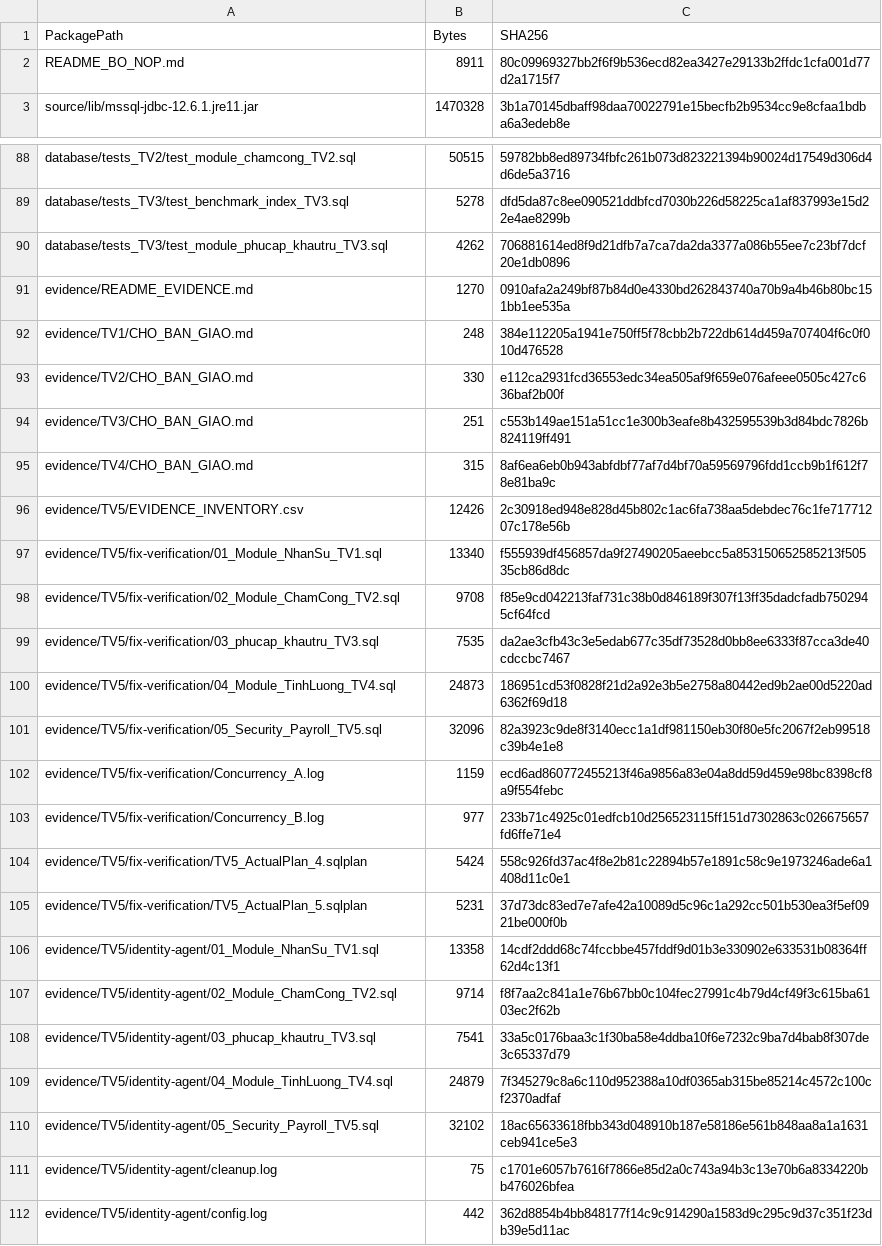
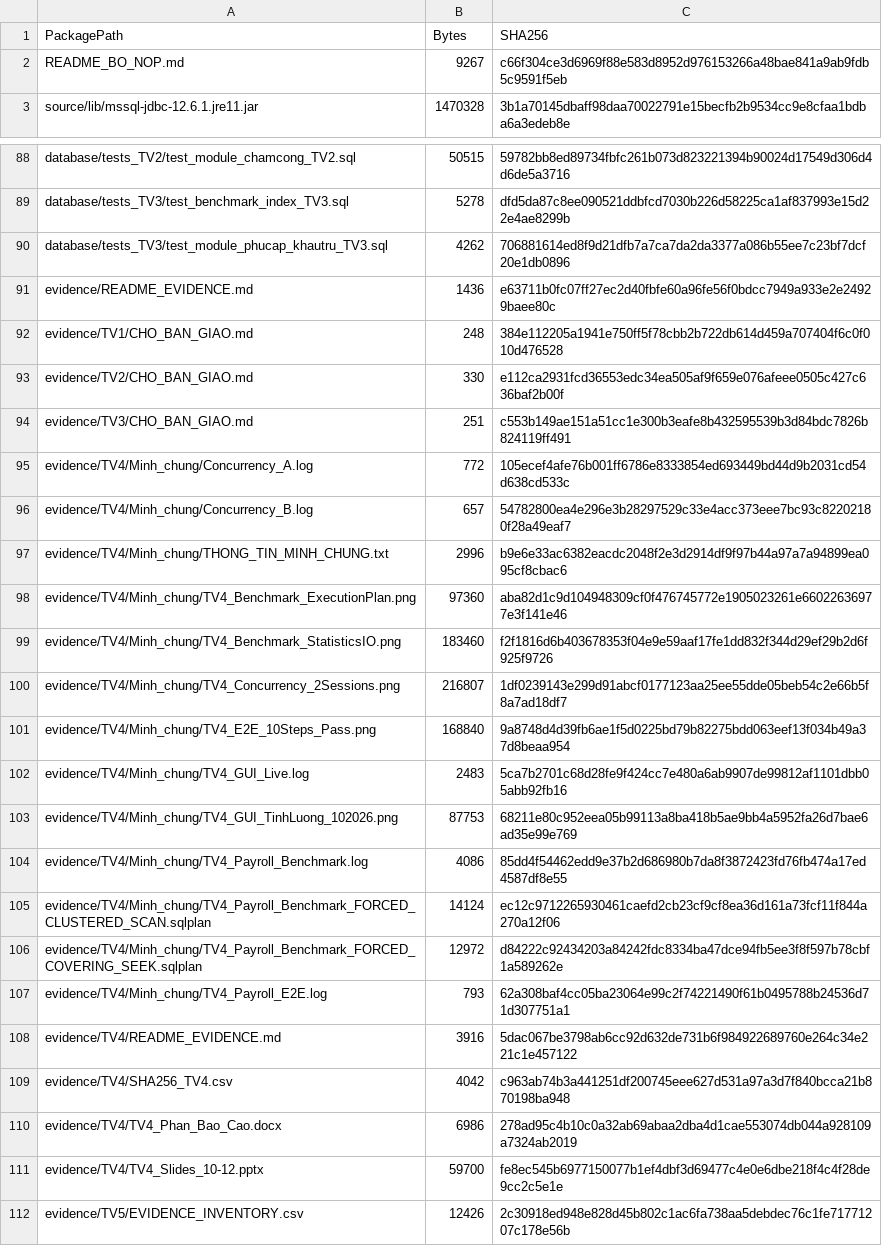
Before and after one commit to tranducanhyn99-prog/Project_QuanLyNhanSuTienLuong, a CSV file: Bo_nop_Nhom06/source/SHA256_INVENTORY.csv, drawn as a sheet; only a part is shown, gaps mark what is left out; the shorter side is filled out with more unchanged rows.

```diff
--- a/Bo_nop_Nhom06/source/SHA256_INVENTORY.csv
+++ b/Bo_nop_Nhom06/source/SHA256_INVENTORY.csv
@@ -1,3 +1,3 @@
 PackagePath,Bytes,SHA256
-README_BO_NOP.md,8911,80c09969327bb2f6f9b536ecd82ea3427e29133b2ffdc1cfa001d77d2a1715f7
+README_BO_NOP.md,9267,c66f304ce3d6969f88e583d8952d976153266a48bae841a9ab9fdb5c9591f5eb
 source/lib/mssql-jdbc-12.6.1.jre11.jar,1470328,3b1a70145dbaff98daa70022791e15becfb2b9534cc9e8cfaa1bdba6a3edeb8e
@@ -90,3 +90,3 @@ database/tests_TV3/test_benchmark_index_TV3.sql,5278,dfd5da87c8ee090521ddbfcd703
 database/tests_TV3/test_module_phucap_khautru_TV3.sql,4262,706881614ed8f9d21dfb7a7ca7da2da3377a086b55ee7c23bf7dcf20e1db0896
-evidence/README_EVIDENCE.md,1270,0910afa2a249bf87b84d0e4330bd262843740a70b9a4b46b80bc151bb1ee535a
+evidence/README_EVIDENCE.md,1436,e63711b0fc07ff27ec2d40fbfe60a96fe56f0bdcc7949a933e2e24929baee80c
 evidence/TV1/CHO_BAN_GIAO.md,248,384e112205a1941e750ff5f78cbb2b722db614d459a707404f6c0f010d476528
@@ -94,3 +94,19 @@ evidence/TV2/CHO_BAN_GIAO.md,330,e112ca2931fcd36553edc34ea505af9f659e076afeee050
 evidence/TV3/CHO_BAN_GIAO.md,251,c553b149ae151a51cc1e300b3eafe8b432595539b3d84bdc7826b824119ff491
-evidence/TV4/CHO_BAN_GIAO.md,315,8af6ea6eb0b943abfdbf77af7d4bf70a59569796fdd1ccb9b1f612f78e81ba9c
+evidence/TV4/Minh_chung/Concurrency_A.log,772,105ecef4afe76b001ff6786e8333854ed693449bd44d9b2031cd54d638cd533c
+evidence/TV4/Minh_chung/Concurrency_B.log,657,54782800ea4e296e3b28297529c33e4acc373eee7bc93c82202180f28a49eaf7
+evidence/TV4/Minh_chung/THONG_TIN_MINH_CHUNG.txt,2996,b9e6e33ac6382eacdc2048f2e3d2914df9f97b44a97a7a94899ea095cf8cbac6
+evidence/TV4/Minh_chung/TV4_Benchmark_ExecutionPlan.png,97360,aba82d1c9d104948309cf0f476745772e1905023261e66022636977e3f141e46
+evidence/TV4/Minh_chung/TV4_Benchmark_StatisticsIO.png,183460,f2f1816d6b403678353f04e9e59aaf17fe1dd832f344d29ef29b2d6f925f9726
+evidence/TV4/Minh_chung/TV4_Concurrency_2Sessions.png,216807,1df0239143e299d91abcf0177123aa25ee55dde05beb54c2e66b5f8a7ad18df7
+evidence/TV4/Minh_chung/TV4_E2E_10Steps_Pass.png,168840,9a8748d4d39fb6ae1f5d0225bd79b82275bdd063eef13f034b49a37d8beaa954
+evidence/TV4/Minh_chung/TV4_GUI_Live.log,2483,5ca7b2701c68d28fe9f424cc7e480a6ab9907de99812af1101dbb05abb92fb16
+evidence/TV4/Minh_chung/TV4_GUI_TinhLuong_102026.png,87753,68211e80c952eea05b99113a8ba418b5ae9bb4a5952fa26d7bae6ad35e99e769
+evidence/TV4/Minh_chung/TV4_Payroll_Benchmark.log,4086,85dd4f54462edd9e37b2d686980b7da8f3872423fd76fb474a17ed4587df8e55
+evidence/TV4/Minh_chung/TV4_Payroll_Benchmark_FORCED_CLUSTERED_SCAN.sqlplan,14124,ec12c9712265930461caefd2cb23cf9cf8ea36d161a73fcf11f844a270a12f06
+evidence/TV4/Minh_chung/TV4_Payroll_Benchmark_FORCED_COVERING_SEEK.sqlplan,12972,d84222c92434203a84242fdc8334ba47dce94fb5ee3f8f597b78cbf1a589262e
+evidence/TV4/Minh_chung/TV4_Payroll_E2E.log,793,62a308baf4cc05ba23064e99c2f74221490f61b0495788b24536d71d307751a1
+evidence/TV4/README_EVIDENCE.md,3916,5dac067be3798ab6cc92d632de731b6f984922689760e264c34e221c1e457122
+evidence/TV4/SHA256_TV4.csv,4042,c963ab74b3a441251df200745eee627d531a97a3d7f840bcca21b870198ba948
+evidence/TV4/TV4_Phan_Bao_Cao.docx,6986,278ad95c4b10c0a32ab69abaa2dba4d1cae553074db044a928109a7324ab2019
+evidence/TV4/TV4_Slides_10-12.pptx,59700,fe8ec545b6977150077b1ef4dbf3d69477c4e0e6dbe218f4c4f28de9cc2c5e1e
 evidence/TV5/EVIDENCE_INVENTORY.csv,12426,2c30918ed948e828d45b802c1ac6fa738aa5debdec76c1fe71771207c178e56b
```
Also changed, not shown: Bo_nop_Nhom06/SHA256_MANIFEST.csv, 30 other files.
